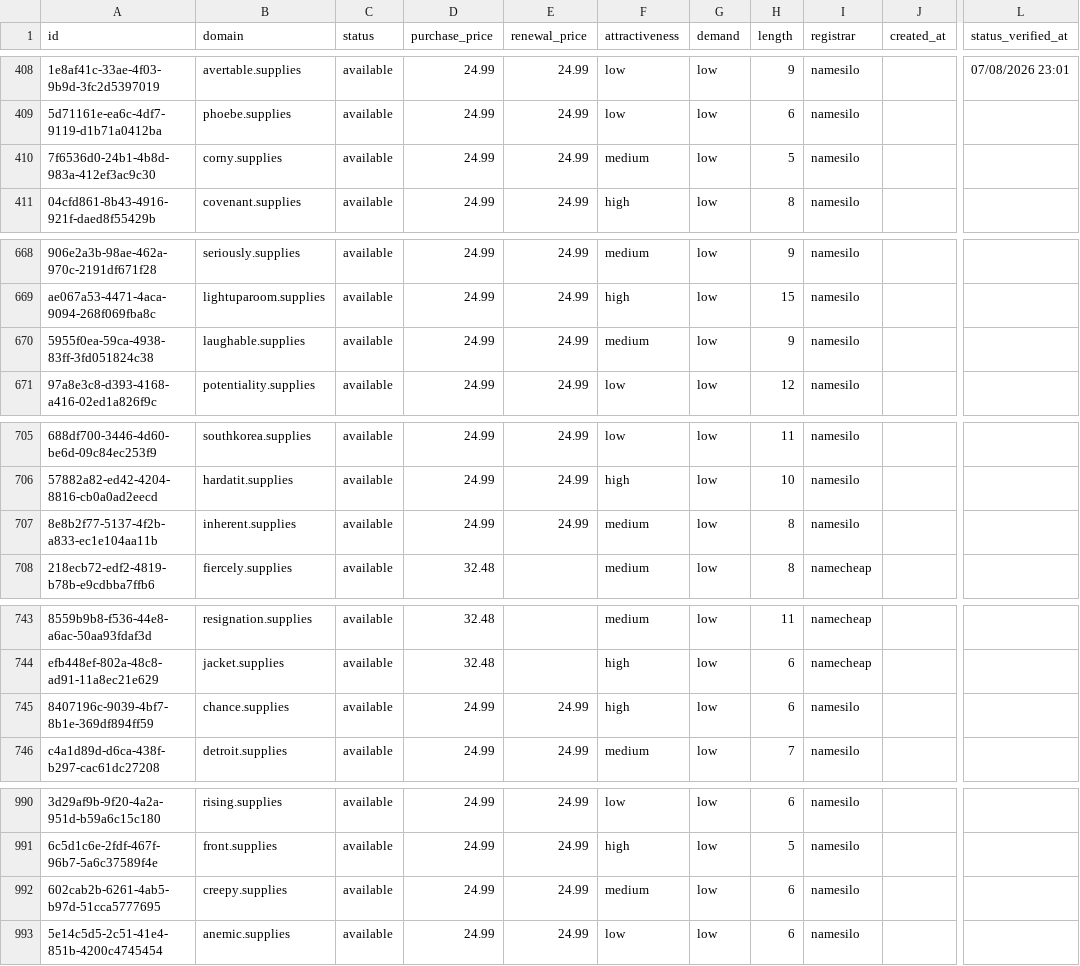
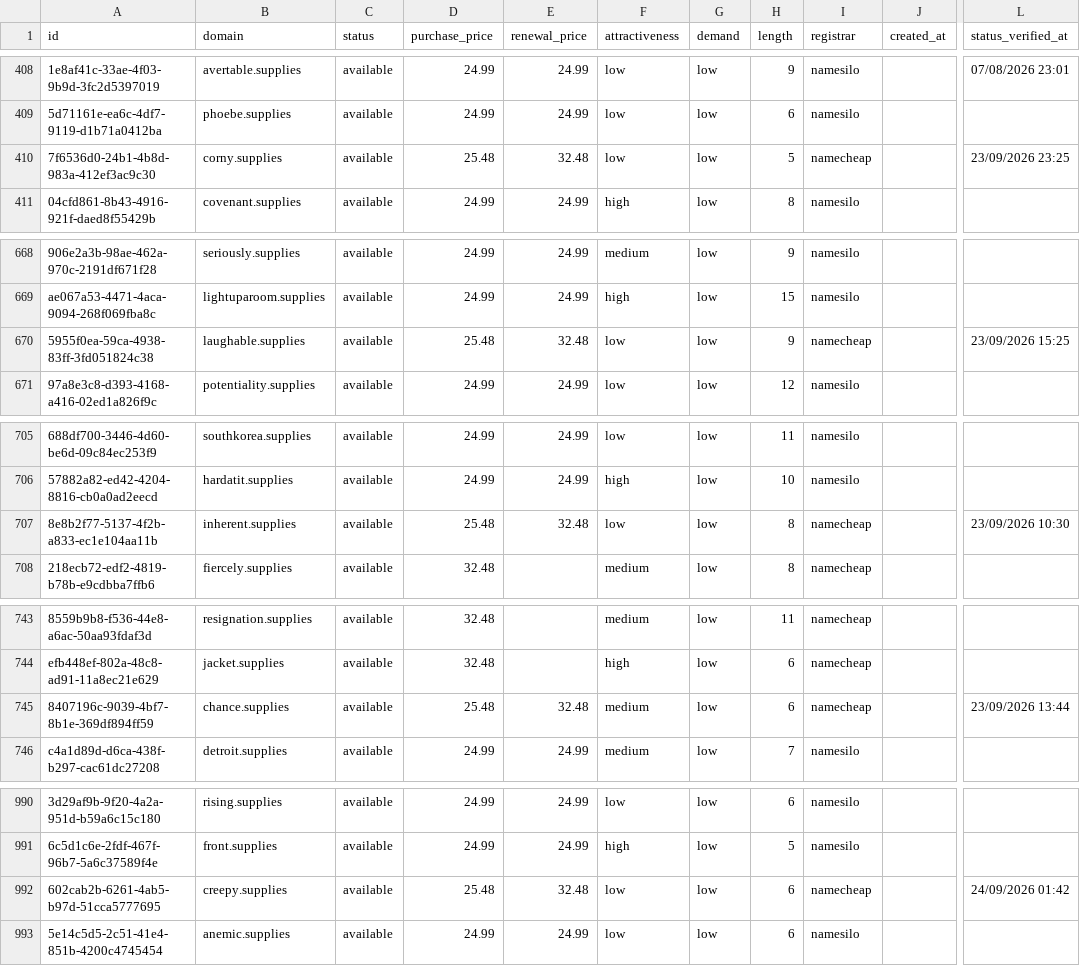
Before and after one commit to UniqueDomains/supplies-oneword-domains, a CSV file: supplies.csv, drawn as a sheet; only a part is shown, gaps mark what is left out; the diff covers the shown part only; the diff names each change by its address in the sheet, - before the commit and + after, or states it on an @@ line.

```diff
--- a/supplies.csv
+++ b/supplies.csv
-D410 (purchase_price): 24.99
+D410 (purchase_price): 25.48
-E410 (renewal_price): 24.99
+E410 (renewal_price): 32.48
-F410 (attractiveness): medium
+F410 (attractiveness): low
-I410 (registrar): namesilo
+I410 (registrar): namecheap
-L410 (status_verified_at): (empty)
+L410 (status_verified_at): 23/09/2026 23:25
-D670 (purchase_price): 24.99
+D670 (purchase_price): 25.48
-E670 (renewal_price): 24.99
+E670 (renewal_price): 32.48
-F670 (attractiveness): medium
+F670 (attractiveness): low
-I670 (registrar): namesilo
+I670 (registrar): namecheap
-L670 (status_verified_at): (empty)
+L670 (status_verified_at): 23/09/2026 15:25
-D707 (purchase_price): 24.99
+D707 (purchase_price): 25.48
-E707 (renewal_price): 24.99
+E707 (renewal_price): 32.48
-F707 (attractiveness): medium
+F707 (attractiveness): low
-I707 (registrar): namesilo
+I707 (registrar): namecheap
-L707 (status_verified_at): (empty)
+L707 (status_verified_at): 23/09/2026 10:30
-D745 (purchase_price): 24.99
+D745 (purchase_price): 25.48
-E745 (renewal_price): 24.99
+E745 (renewal_price): 32.48
-F745 (attractiveness): high
+F745 (attractiveness): medium
-I745 (registrar): namesilo
+I745 (registrar): namecheap
-L745 (status_verified_at): (empty)
+L745 (status_verified_at): 23/09/2026 13:44
-D992 (purchase_price): 24.99
+D992 (purchase_price): 25.48
-E992 (renewal_price): 24.99
+E992 (renewal_price): 32.48
-F992 (attractiveness): medium
+F992 (attractiveness): low
-I992 (registrar): namesilo
+I992 (registrar): namecheap
-L992 (status_verified_at): (empty)
+L992 (status_verified_at): 24/09/2026 01:42
```
Also changed, not shown: 92 edited cells elsewhere in this file, 4 other files.
